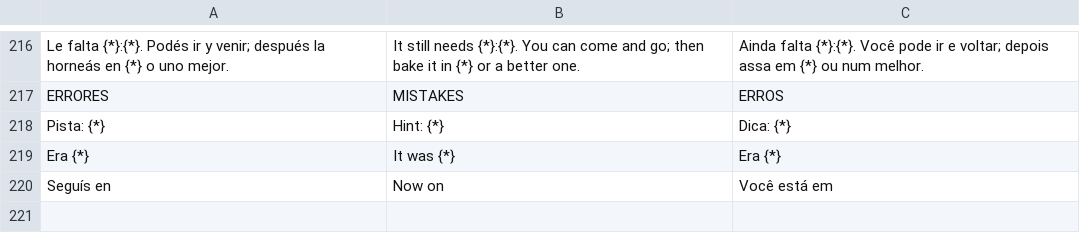
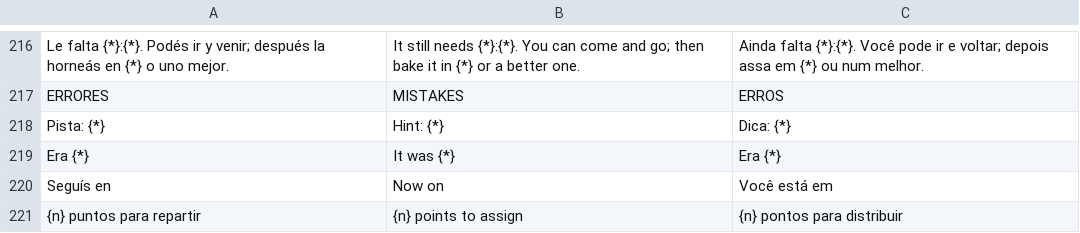
Before and after one commit to galessandrodale93-pixel/tras-sus-pasos-modelos, a TSV file: tools/i18n/extra.tsv, drawn as a sheet; only a part is shown, gaps mark what is left out; the diff names each change by its address in the sheet, - before the commit and + after, or states it on an @@ line.

```diff
--- a/tools/i18n/extra.tsv
+++ b/tools/i18n/extra.tsv
+row 221: {n} puntos para repartir | {n} points to assign | {n} pontos para distribuir
```
Also changed, not shown: 2 other files.
